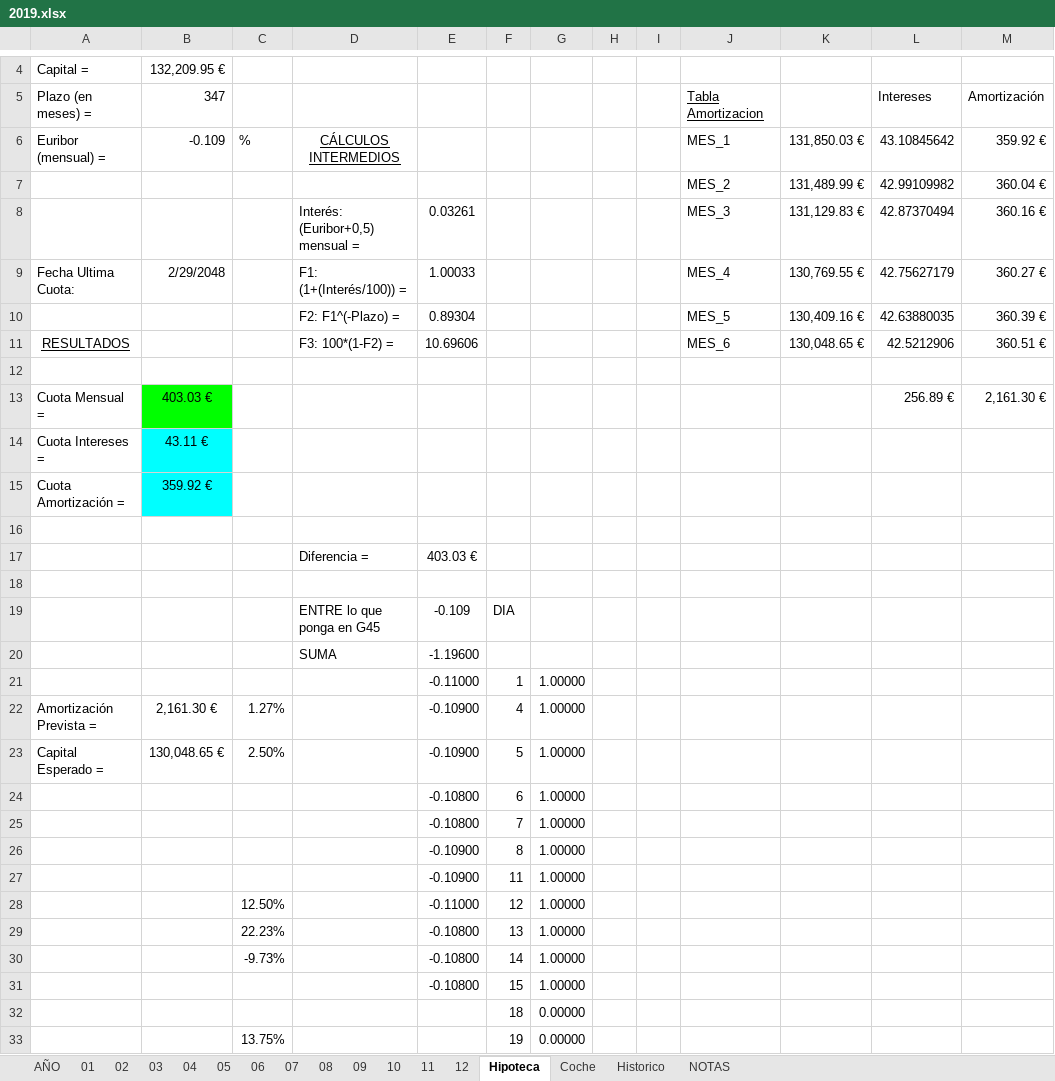
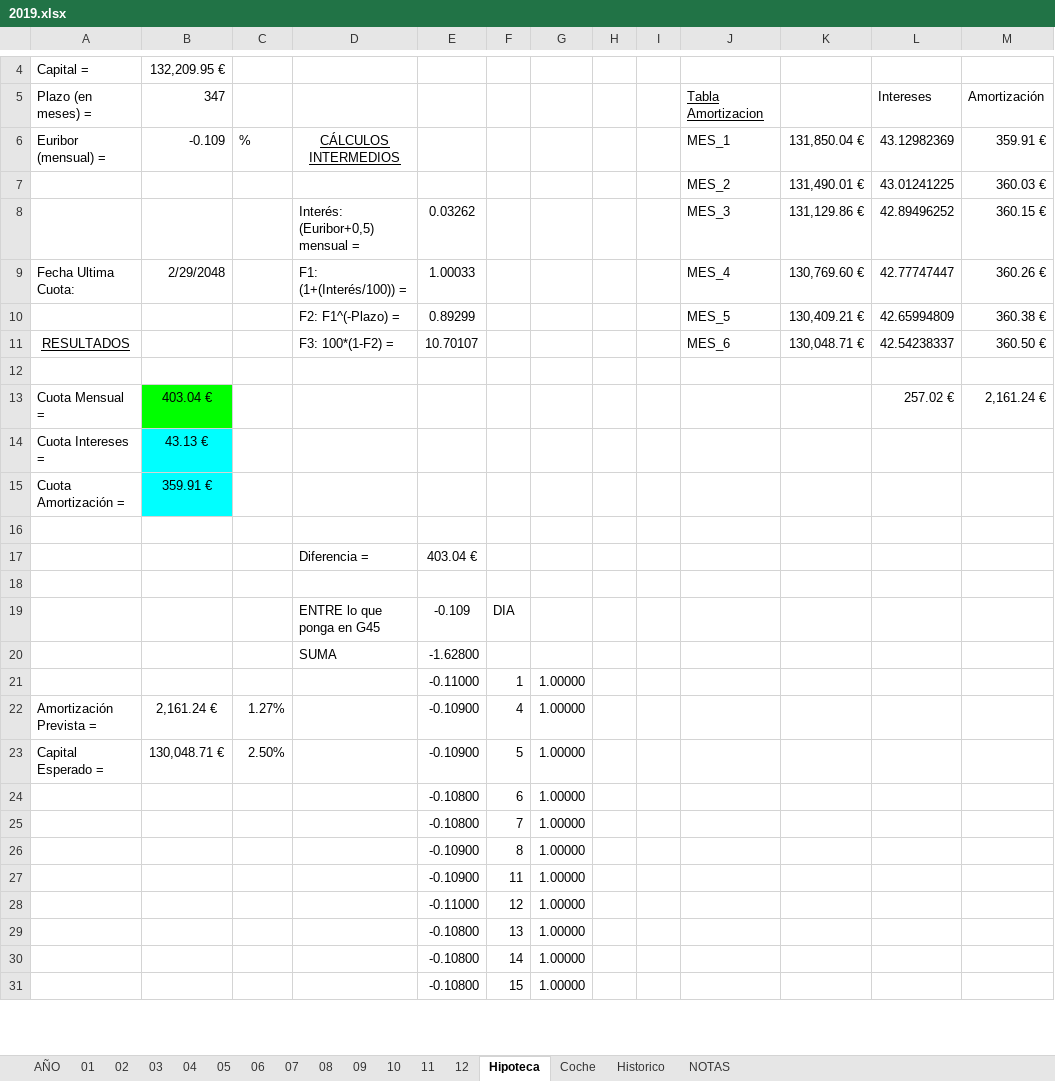
Before and after one commit to mrojassuarez/MRS_Manager, an Excel workbook: 2019/2019.xlsx, sheet Hipoteca, drawn as a sheet; only a part is shown, gaps mark what is left out; values as stored, in another font and other column widths than the file's, no borders; removed rows and columns are numbered as before the commit, all else as after; the diff covers the shown part only; the diff names each change by its address in the sheet, - before the commit and + after, or states it on an @@ line.

```diff
--- a/2019/2019.xlsx (sheet Hipoteca)
+++ b/2019/2019.xlsx (sheet Hipoteca)
-K6: 131,850.03 €
+K6: 131,850.04 €
-L6: 43.10845642
+L6: 43.12982369
-M6: 359.92 €
+M6: 359.91 €
-row 7:  |  |  |  |  |  |  |  |  | MES_2 | 131,489.99 € | 42.99109982 | 360.04 €
-row 8:  |  |  | Interés: (Euribor+0,5) mensual = | 0.03261 |  |  |  |  | MES_3 | 131,129.83 € | 42.87370494 | 360.16 €
+row 7:  |  |  |  |  |  |  |  |  | MES_2 | 131,490.01 € | 43.01241225 | 360.03 €
+row 8:  |  |  | Interés: (Euribor+0,5) mensual = | 0.03262 |  |  |  |  | MES_3 | 131,129.86 € | 42.89496252 | 360.15 €
-K9: 130,769.55 €
+K9: 130,769.60 €
-L9: 42.75627179
+L9: 42.77747447
-M9: 360.27 €
+M9: 360.26 €
-row 10:  |  |  | F2: F1^(-Plazo) = | 0.89304 |  |  |  |  | MES_5 | 130,409.16 € | 42.63880035 | 360.39 €
+row 10:  |  |  | F2: F1^(-Plazo) = | 0.89299 |  |  |  |  | MES_5 | 130,409.21 € | 42.65994809 | 360.38 €
-E11: 10.69606
+E11: 10.70107
-K11: 130,048.65 €
+K11: 130,048.71 €
-L11: 42.5212906
+L11: 42.54238337
-M11: 360.51 €
+M11: 360.50 €
-row 13: Cuota Mensual = | 403.03 € |  |  |  |  |  |  |  |  |  | 256.89 € | 2,161.30 €
+row 13: Cuota Mensual = | 403.04 € |  |  |  |  |  |  |  |  |  | 257.02 € | 2,161.24 €
-B14: 43.11 €
+B14: 43.13 €
-B15: 359.92 €
+B15: 359.91 €
-E17: 403.03 €
+E17: 403.04 €
-E20: -1.19600
+E20: -1.62800
-B22: 2,161.30 €
+B22: 2,161.24 €
-B23: 130,048.65 €
+B23: 130,048.71 €
-C28: 12.50%
+C28: (empty)
-C29: 22.23%
+C29: (empty)
-C30: -9.73%
+C30: (empty)
-row 32:  |  |  |  |  | 18 | 0.00000
-row 33:  |  | 13.75% |  |  | 19 | 0.00000
```
Also changed, not shown: 4 added rows, 2 removed rows and 1 edited cell elsewhere in this sheet, sheet AÑO, sheet 02, sheet 04, sheet 03, sheet 07, sheet 05, 8 more sheets, formulas that keep their value, 2019/Inversiones.xlsx, Redmine_Manager.xlsx.
